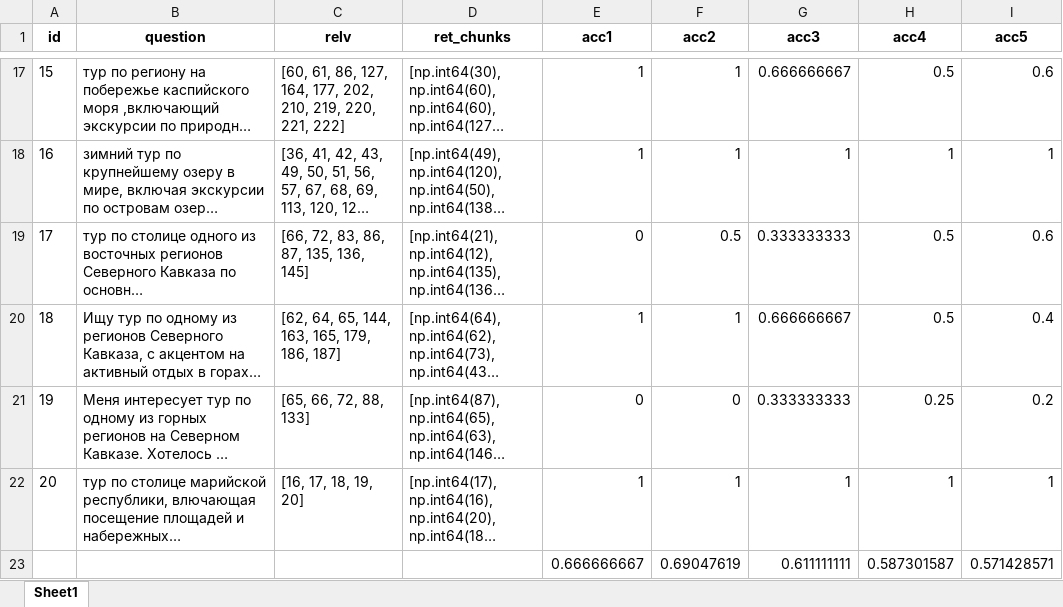
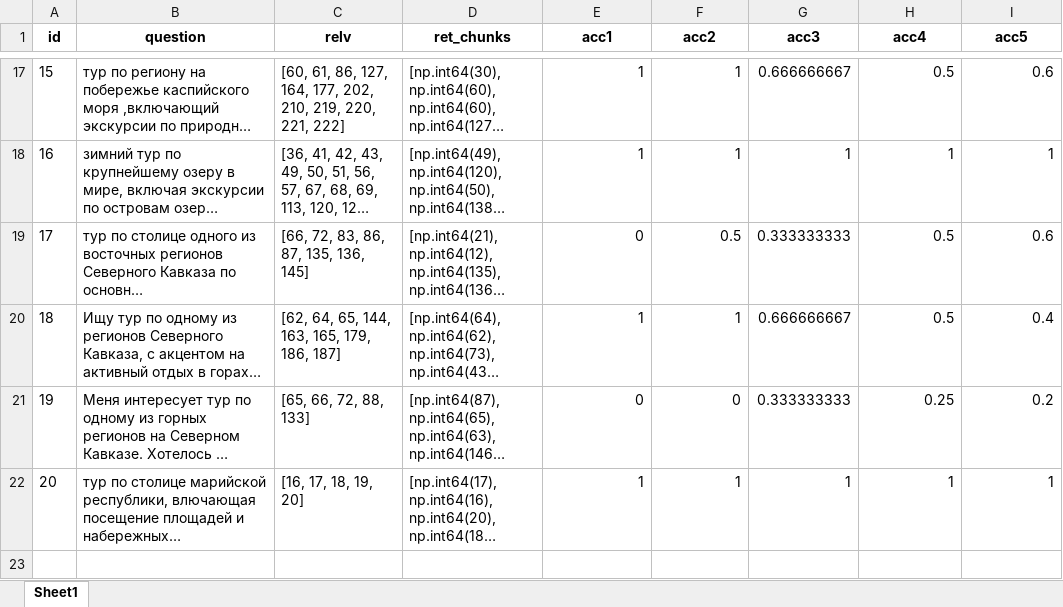
Before and after one commit to kkksas/diplomat, an Excel workbook: anextour parser/results/asmbl/qds2_res_assmbl_70-30.xlsx, sheet Sheet1, drawn as a sheet; only a part is shown, gaps mark what is left out; long unchanged cells end in …; values as stored, in another font and other column widths than the file's, no borders; the diff names each change by its address in the sheet, - before the commit and + after, or states it on an @@ line.

```diff
--- a/anextour parser/results/asmbl/qds2_res_assmbl_70-30.xlsx (sheet Sheet1)
+++ b/anextour parser/results/asmbl/qds2_res_assmbl_70-30.xlsx (sheet Sheet1)
-row 23:  |  |  |  | 0.666666667 | 0.69047619 | 0.611111111 | 0.587301587 | 0.571428571
```
Also changed, not shown: anextour parser/results/asmbl/qds1_res_assmbl_70-30.xlsx, anextour parser/results/asmbl/qds1_res_assmbl_90-10.xlsx, 50 other files.
